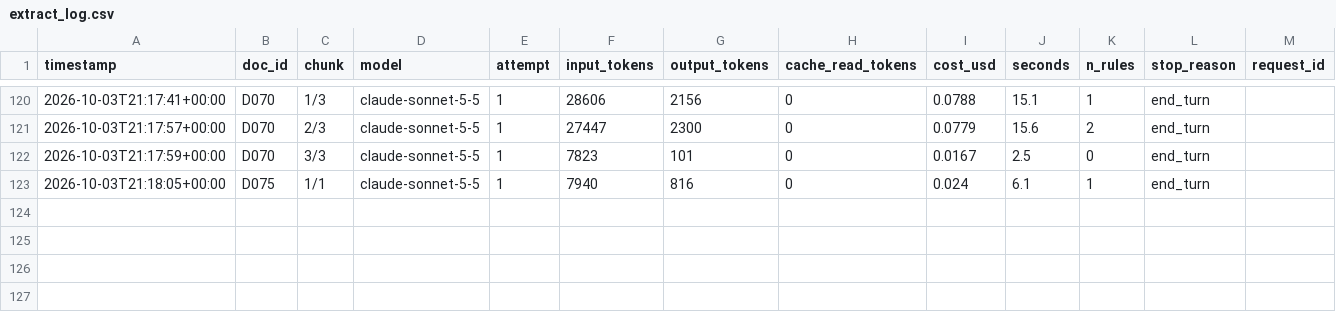
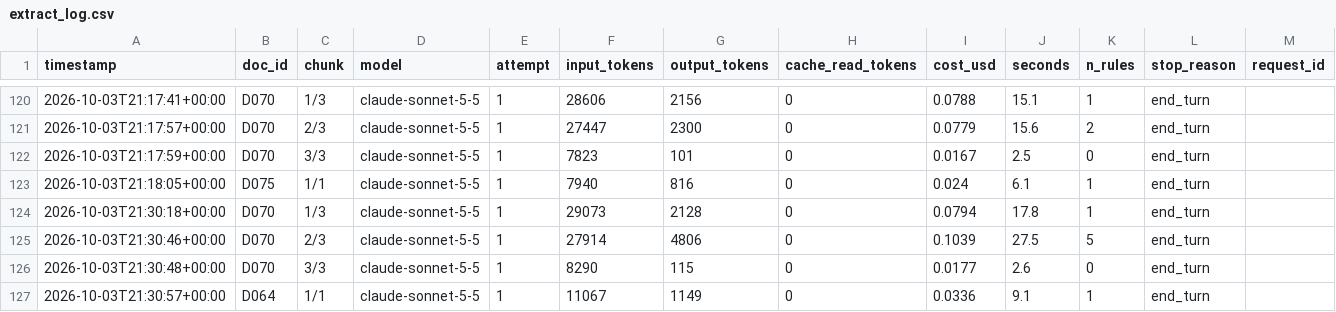
Before and after one commit to Hamzaslam1996/statute-street, a CSV file: out/extract_log.csv, drawn as a sheet; only a part is shown, gaps mark what is left out.

```diff
--- a/out/extract_log.csv
+++ b/out/extract_log.csv
@@ -123 +123,5 @@ timestamp,doc_id,chunk,model,attempt,input_tokens,output_tokens,cache_read_token
 2026-10-03T21:18:05+00:00,D075,1/1,claude-sonnet-5-5,1,7940,816,0,0.024,6.1,1,end_turn,
+2026-10-03T21:30:18+00:00,D070,1/3,claude-sonnet-5-5,1,29073,2128,0,0.0794,17.8,1,end_turn,
+2026-10-03T21:30:46+00:00,D070,2/3,claude-sonnet-5-5,1,27914,4806,0,0.1039,27.5,5,end_turn,
+2026-10-03T21:30:48+00:00,D070,3/3,claude-sonnet-5-5,1,8290,115,0,0.0177,2.6,0,end_turn,
+2026-10-03T21:30:57+00:00,D064,1/1,claude-sonnet-5-5,1,11067,1149,0,0.0336,9.1,1,end_turn,
```
Also changed, not shown: out/dedupe_log.csv, out/out_of_scope_log.csv, 26 other files.
